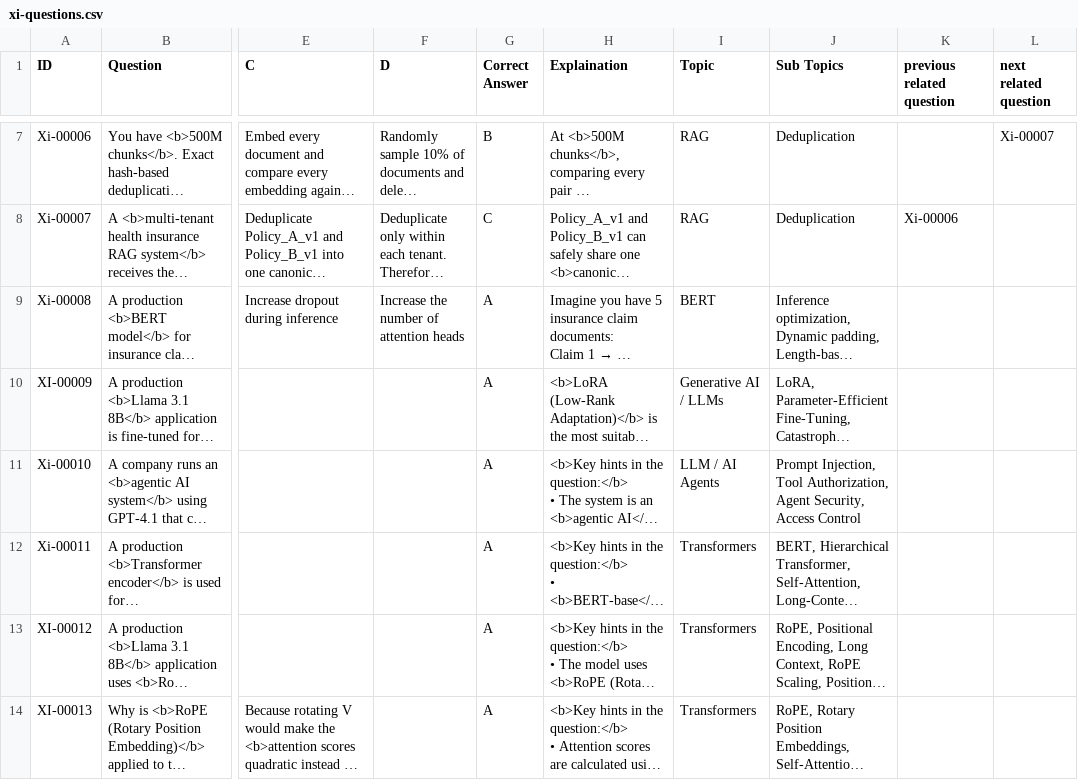
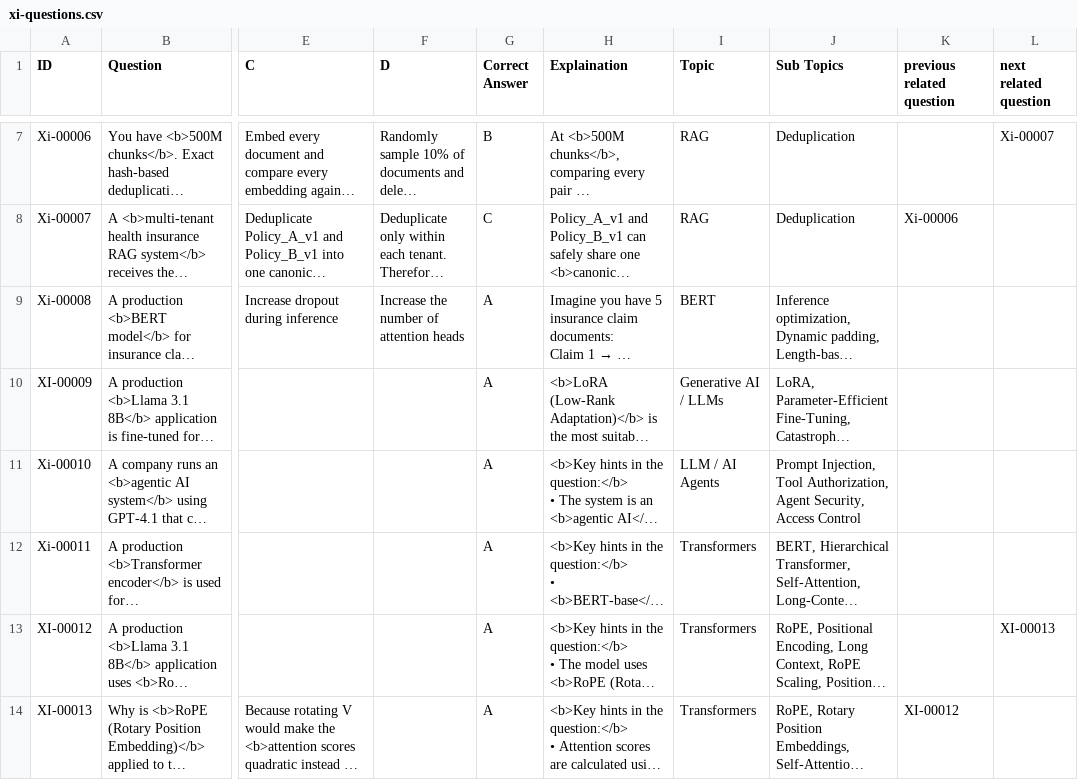
Before and after one commit to jai92xi/AIBrainBox, a CSV file: xi-questions.csv, drawn as a sheet; only a part is shown, gaps mark what is left out; long unchanged cells end in …; the diff names each change by its address in the sheet, - before the commit and + after, or states it on an @@ line.

Commit message:
Update xi-questions.csv

```diff
--- a/xi-questions.csv
+++ b/xi-questions.csv
-L13 (next related question): (empty)
+L13 (next related question): XI-00013
-K14 (previous related question): (empty)
+K14 (previous related question): XI-00012
```
